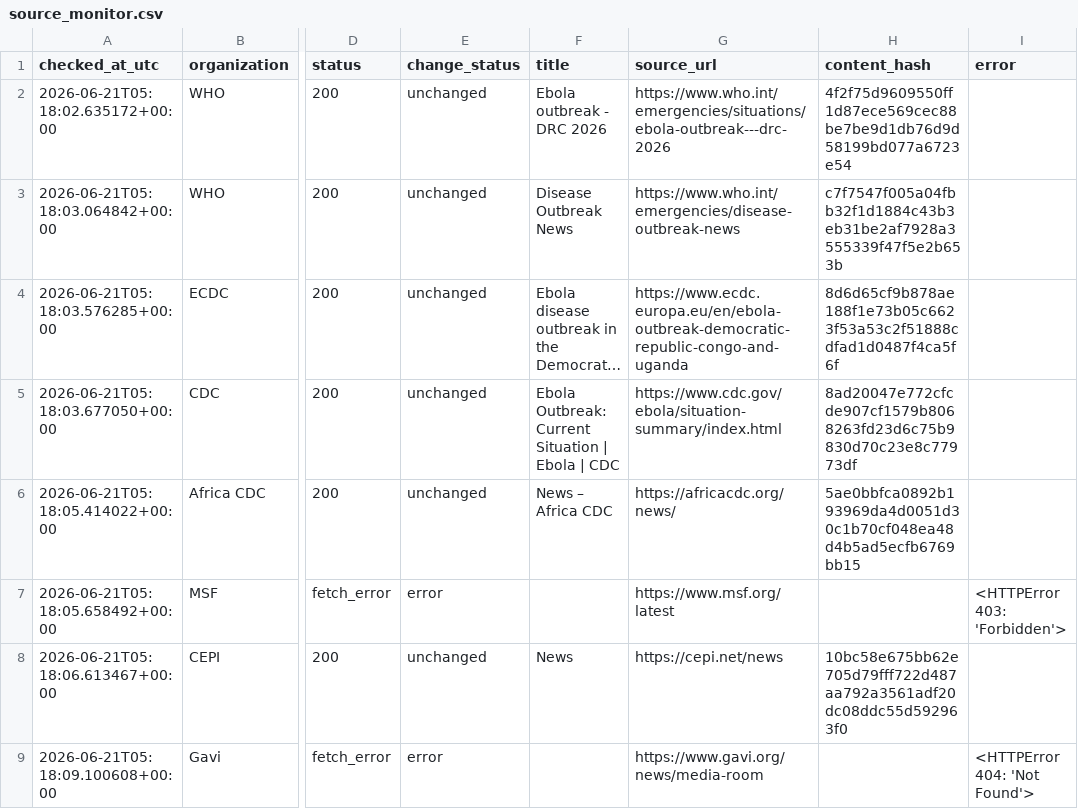
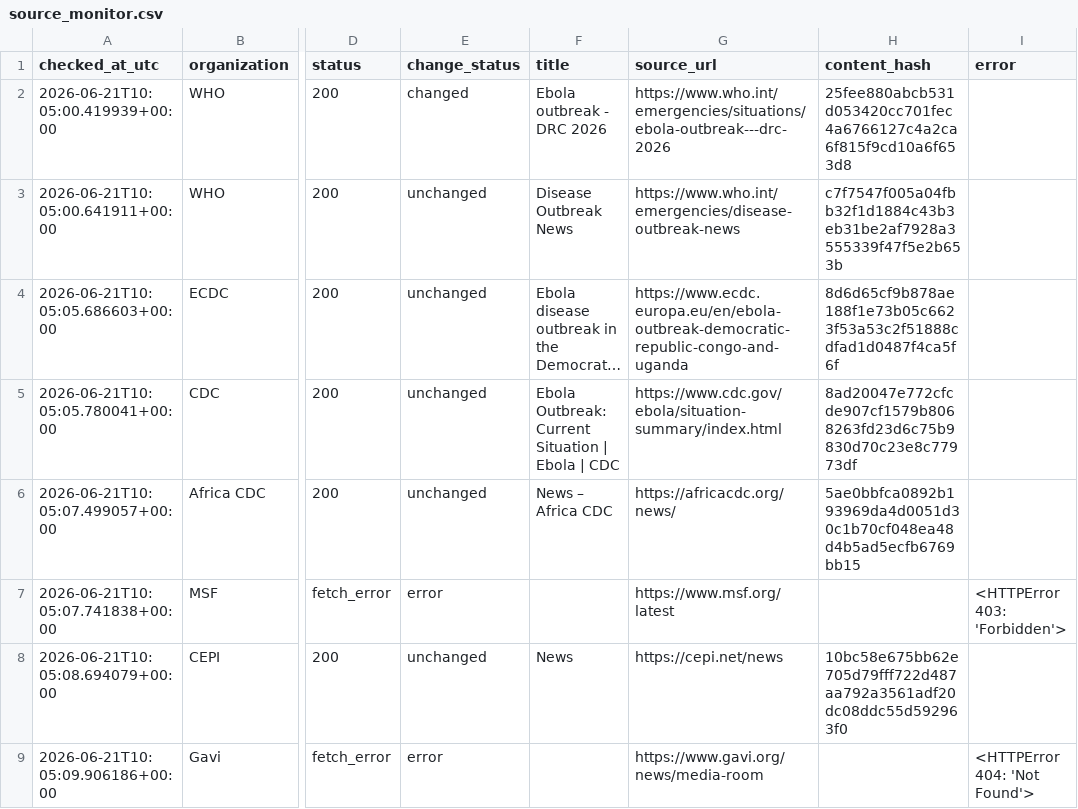
Before and after one commit to mosuzuki/ebola2026, a CSV file: data/processed/source_monitor.csv, drawn as a sheet; only a part is shown, gaps mark what is left out; long unchanged cells end in …; the diff names each change by its address in the sheet, - before the commit and + after, or states it on an @@ line.

```diff
--- a/data/processed/source_monitor.csv
+++ b/data/processed/source_monitor.csv
-A2 (checked_at_utc): 2026-06-21T05:18:02.635172+00:00
+A2 (checked_at_utc): 2026-06-21T10:05:00.419939+00:00
-E2 (change_status): unchanged
+E2 (change_status): changed
-H2 (content_hash): 4f2f75d9609550ff1d87ece569cec88be7be9d1db76d9d58199bd077a6723e54
+H2 (content_hash): 25fee880abcb531d053420cc701fec4a6766127c4a2ca6f815f9cd10a6f653d8
-A3 (checked_at_utc): 2026-06-21T05:18:03.064842+00:00
+A3 (checked_at_utc): 2026-06-21T10:05:00.641911+00:00
-A4 (checked_at_utc): 2026-06-21T05:18:03.576285+00:00
+A4 (checked_at_utc): 2026-06-21T10:05:05.686603+00:00
-A5 (checked_at_utc): 2026-06-21T05:18:03.677050+00:00
+A5 (checked_at_utc): 2026-06-21T10:05:05.780041+00:00
-A6 (checked_at_utc): 2026-06-21T05:18:05.414022+00:00
+A6 (checked_at_utc): 2026-06-21T10:05:07.499057+00:00
-A7 (checked_at_utc): 2026-06-21T05:18:05.658492+00:00
+A7 (checked_at_utc): 2026-06-21T10:05:07.741838+00:00
-A8 (checked_at_utc): 2026-06-21T05:18:06.613467+00:00
+A8 (checked_at_utc): 2026-06-21T10:05:08.694079+00:00
-A9 (checked_at_utc): 2026-06-21T05:18:09.100608+00:00
+A9 (checked_at_utc): 2026-06-21T10:05:09.906186+00:00
```
Also changed, not shown: docs/data/response_tracker.csv, docs/data/source_monitor.csv, 6 other files.
